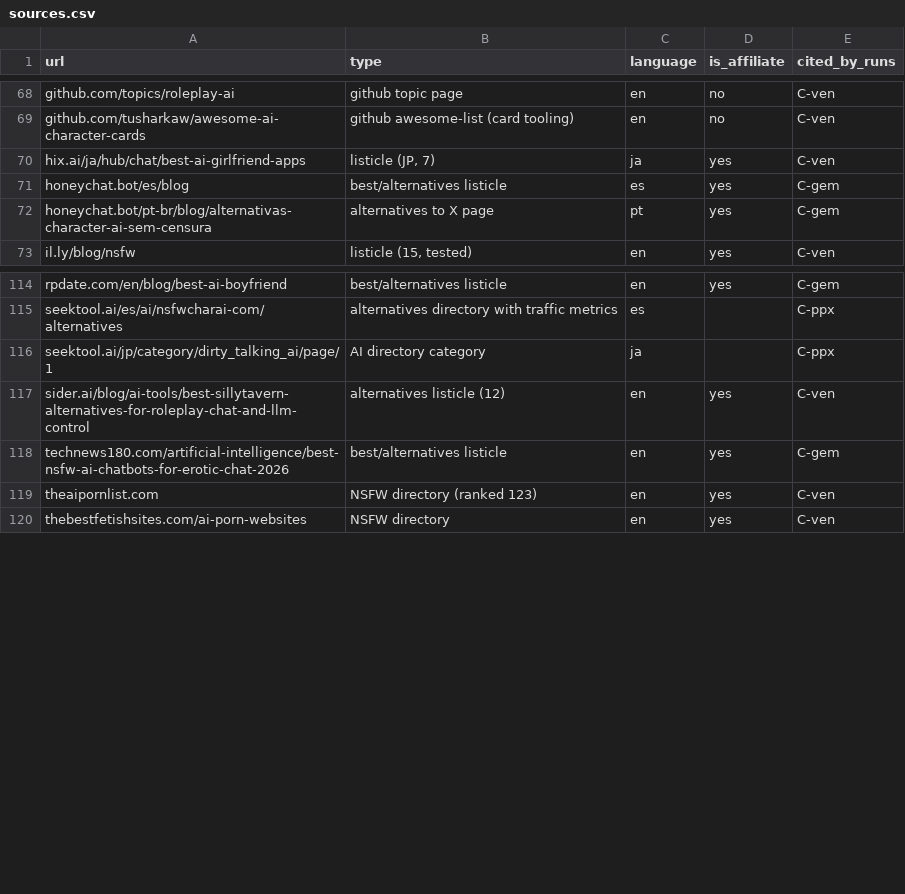
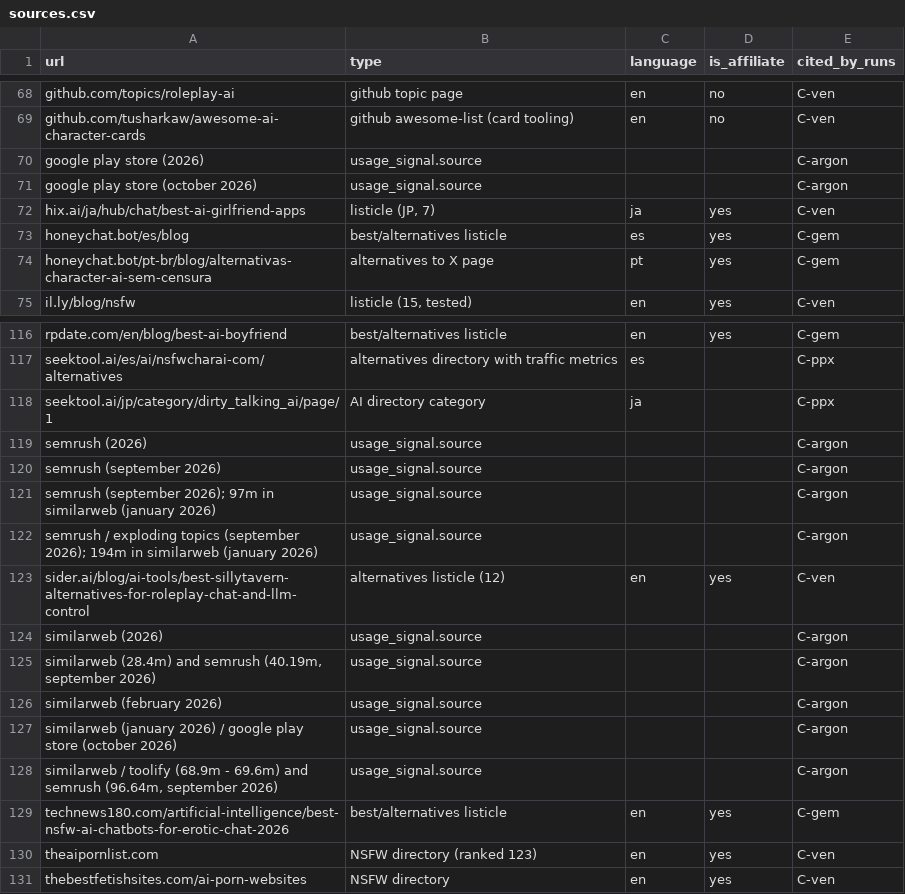
Before and after one commit to Tyke03/pulsensfw, a CSV file: v2/research/runs/2026-10-27-ai-companions/merged/sources.csv, drawn as a sheet; only a part is shown, gaps mark what is left out.

Commit message:
C-argon run: 4th supply census from the Argon deep-research PDF
- Argon PDF (AI Companion Platform Supply Census.pdf, 170 pp) converted
  to text (pdftotext unavailable: used pypdf text layer, committed as
  argon-census.txt) and parsed tolerant: one whitespace-collapsed JSON
  object, 48 sources + 263 platforms; PDF line-break spaces inside URL
  strings repaired (84 urls) and the repair logged in parse notes
- census-C-argon.json saved; merge-census.py + merge-shortlist.py
  re-run with C-argon as the 4th C run (supply counts 0-4; shortlist
  rules unchanged): candidates 1392 -> 1512 canonical rows; shortlist
  197 -> 254 (+58 rows that reach supply_runs_count>=2 because of
  C-argon; 1 renamed row: PepHop AI Chatbot -> PepHop AI; logged)
- shortlist-usage: Argon usage figures as separate columns
  web_visits_argon / web_month_argon / web_source_argon (~matched_argon);
  never overwrite or average Perplexity values (SpicyChat 68.9M argon
  vs 96.64M perplexity sit side by side)
- store_build_may_differ flag added to rows whose usage_band comes only
  from app downloads (63 rows)
- usage-pass join reworked to name/domain anchors (the old positional
  match breaks once the shortlist re-sorts); all 197 perplexity records
  matched or skipped-with-log; dedupe now clusters same-registrable-
  domain variants via alias/token relations (Nastia, Sakura, Perchance,
  Saucepan, Soulkyn, KoboldAI+KoboldCpp families), 254 -> 248 rows
- band changes for carried rows: none (snapshot in merged/pre-argon/
  kept for audit); USAGE-PASS-REPORT.md gains an Argon integration
  section (new rows, store_build rows, band-change table)

```diff
--- a/v2/research/runs/2026-10-27-ai-companions/merged/sources.csv
+++ b/v2/research/runs/2026-10-27-ai-companions/merged/sources.csv
@@ -69,2 +69,4 @@ github.com/topics/roleplay-ai,github topic page,en,no,C-ven
 github.com/tusharkaw/awesome-ai-character-cards,github awesome-list (card tooling),en,no,C-ven
+google play store (2026),usage_signal.source,,,C-argon
+google play store (october 2026),usage_signal.source,,,C-argon
 hix.ai/ja/hub/chat/best-ai-girlfriend-apps,"listicle (JP, 7)",ja,yes,C-ven
@@ -116,3 +118,12 @@ seektool.ai/es/ai/nsfwcharai-com/alternatives,alternatives directory with traffi
 seektool.ai/jp/category/dirty_talking_ai/page/1,AI directory category,ja,,C-ppx
+semrush (2026),usage_signal.source,,,C-argon
+semrush (september 2026),usage_signal.source,,,C-argon
+semrush (september 2026); 97m in similarweb (january 2026),usage_signal.source,,,C-argon
+semrush / exploding topics (september 2026); 194m in similarweb (january 2026),usage_signal.source,,,C-argon
 sider.ai/blog/ai-tools/best-sillytavern-alternatives-for-roleplay-chat-and-llm-control,alternatives listicle (12),en,yes,C-ven
+similarweb (2026),usage_signal.source,,,C-argon
+"similarweb (28.4m) and semrush (40.19m, september 2026)",usage_signal.source,,,C-argon
+similarweb (february 2026),usage_signal.source,,,C-argon
+similarweb (january 2026) / google play store (october 2026),usage_signal.source,,,C-argon
+"similarweb / toolify (68.9m - 69.6m) and semrush (96.64m, september 2026)",usage_signal.source,,,C-argon
 technews180.com/artificial-intelligence/best-nsfw-ai-chatbots-for-erotic-chat-2026,best/alternatives listicle,en,yes,C-gem
```
Also changed, not shown: 20 other files.
